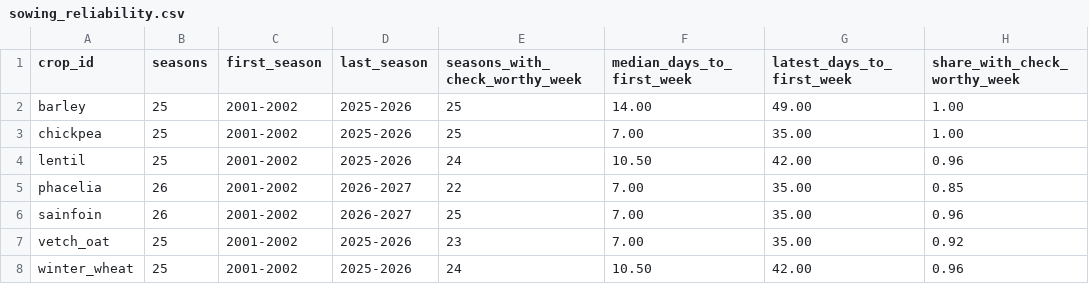
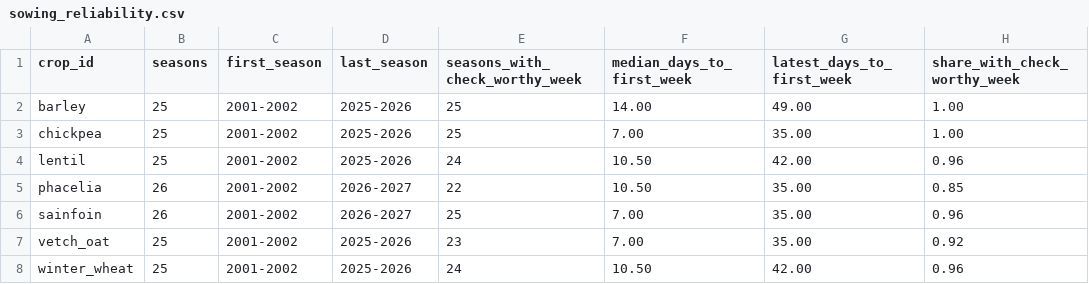
Before and after one commit to GeorgePanagiotou/agri_sim, a CSV file: outputs/sowing_reliability.csv, drawn as a sheet; only a part is shown; the diff names each change by its address in the sheet, - before the commit and + after, or states it on an @@ line.

```diff
--- a/outputs/sowing_reliability.csv
+++ b/outputs/sowing_reliability.csv
-F5 (median_days_to_first_week): 7.00
+F5 (median_days_to_first_week): 10.50
```
Also changed, not shown: outputs/sowing_seasons.csv, outputs/sowing_seasons_long_record.csv, 14 other files.
